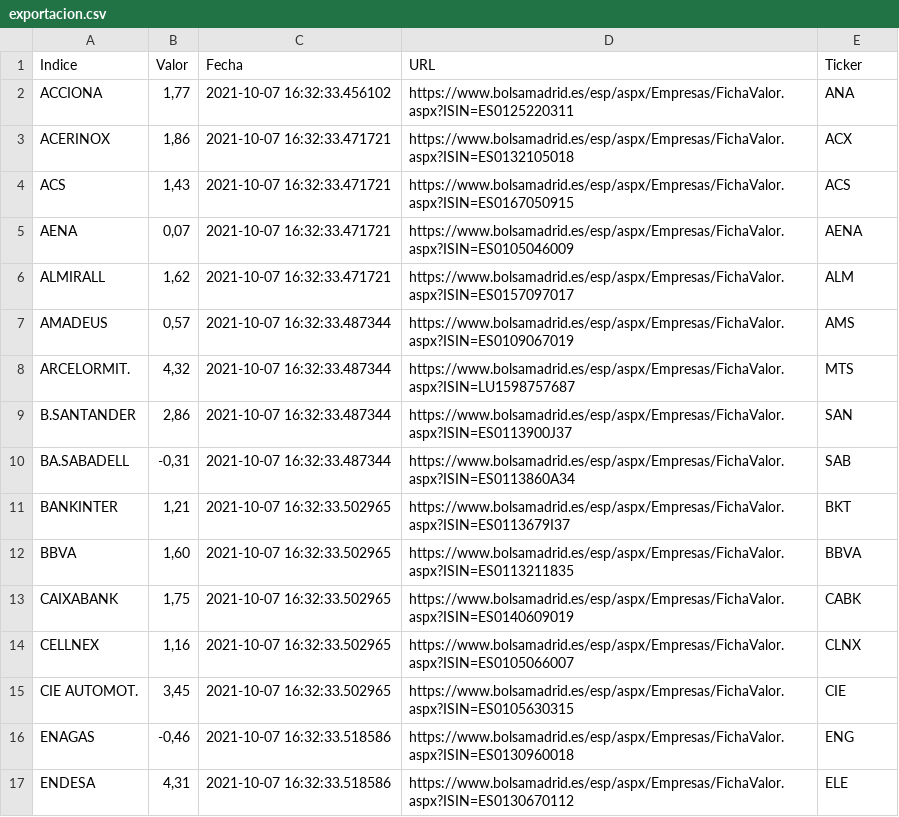
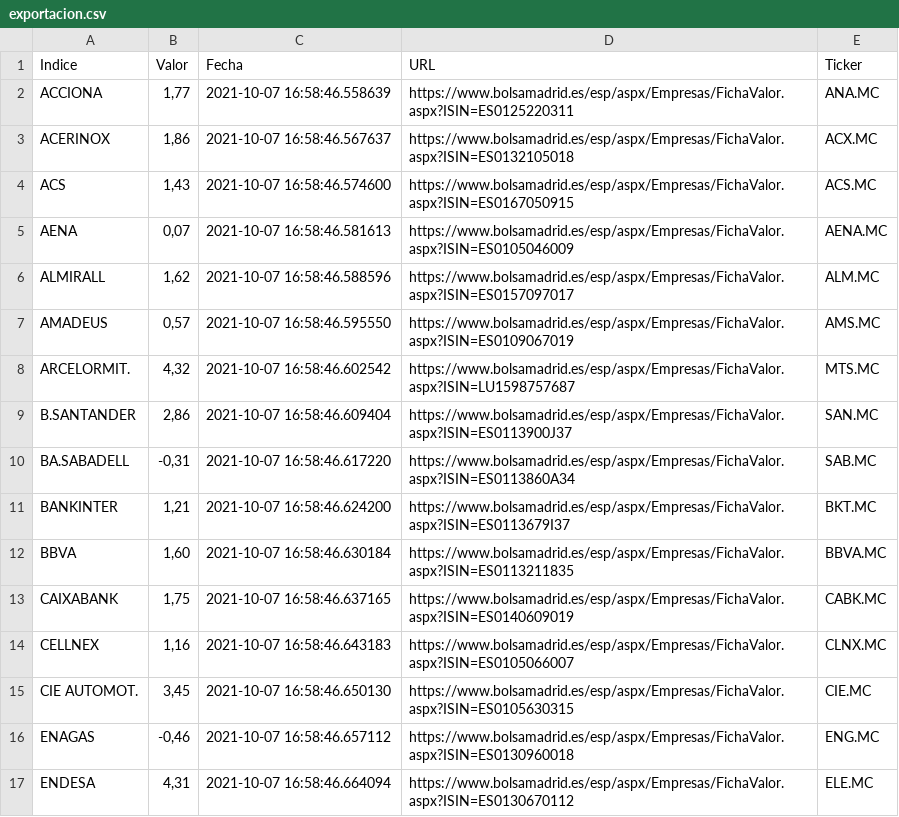
Before and after one commit to pptscdia2021/pp12021g2_a3-lasvegas, a CSV file: exportacion.csv, drawn as a sheet; only a part is shown; the diff covers the shown part only.

```diff
--- a/exportacion.csv
+++ b/exportacion.csv
@@ -1,17 +1,17 @@
 Indice,Valor,Fecha,URL,Ticker
-ACCIONA,"1,77",2021-10-07 16:32:33.456102,https://www.bolsamadrid.es/esp/aspx/Empresas/FichaValor.aspx?ISIN=ES0125220311,ANA 
-ACERINOX,"1,86",2021-10-07 16:32:33.471721,https://www.bolsamadrid.es/esp/aspx/Empresas/FichaValor.aspx?ISIN=ES0132105018,ACX 
-ACS,"1,43",2021-10-07 16:32:33.471721,https://www.bolsamadrid.es/esp/aspx/Empresas/FichaValor.aspx?ISIN=ES0167050915,ACS 
-AENA,"0,07",2021-10-07 16:32:33.471721,https://www.bolsamadrid.es/esp/aspx/Empresas/FichaValor.aspx?ISIN=ES0105046009,AENA 
-ALMIRALL,"1,62",2021-10-07 16:32:33.471721,https://www.bolsamadrid.es/esp/aspx/Empresas/FichaValor.aspx?ISIN=ES0157097017,ALM 
-AMADEUS,"0,57",2021-10-07 16:32:33.487344,https://www.bolsamadrid.es/esp/aspx/Empresas/FichaValor.aspx?ISIN=ES0109067019,AMS 
-ARCELORMIT.,"4,32",2021-10-07 16:32:33.487344,https://www.bolsamadrid.es/esp/aspx/Empresas/FichaValor.aspx?ISIN=LU1598757687,MTS 
-B.SANTANDER,"2,86",2021-10-07 16:32:33.487344,https://www.bolsamadrid.es/esp/aspx/Empresas/FichaValor.aspx?ISIN=ES0113900J37,SAN 
-BA.SABADELL,"-0,31",2021-10-07 16:32:33.487344,https://www.bolsamadrid.es/esp/aspx/Empresas/FichaValor.aspx?ISIN=ES0113860A34,SAB 
-BANKINTER,"1,21",2021-10-07 16:32:33.502965,https://www.bolsamadrid.es/esp/aspx/Empresas/FichaValor.aspx?ISIN=ES0113679I37,BKT 
-BBVA,"1,60",2021-10-07 16:32:33.502965,https://www.bolsamadrid.es/esp/aspx/Empresas/FichaValor.aspx?ISIN=ES0113211835,BBVA 
-CAIXABANK,"1,75",2021-10-07 16:32:33.502965,https://www.bolsamadrid.es/esp/aspx/Empresas/FichaValor.aspx?ISIN=ES0140609019,CABK 
-CELLNEX,"1,16",2021-10-07 16:32:33.502965,https://www.bolsamadrid.es/esp/aspx/Empresas/FichaValor.aspx?ISIN=ES0105066007,CLNX 
-CIE AUTOMOT.,"3,45",2021-10-07 16:32:33.502965,https://www.bolsamadrid.es/esp/aspx/Empresas/FichaValor.aspx?ISIN=ES0105630315,CIE 
-ENAGAS,"-0,46",2021-10-07 16:32:33.518586,https://www.bolsamadrid.es/esp/aspx/Empresas/FichaValor.aspx?ISIN=ES0130960018,ENG 
-ENDESA,"4,31",2021-10-07 16:32:33.518586,https://www.bolsamadrid.es/esp/aspx/Empresas/FichaValor.aspx?ISIN=ES0130670112,ELE 
+ACCIONA,"1,77",2021-10-07 16:58:46.558639,https://www.bolsamadrid.es/esp/aspx/Empresas/FichaValor.aspx?ISIN=ES0125220311,ANA.MC
+ACERINOX,"1,86",2021-10-07 16:58:46.567637,https://www.bolsamadrid.es/esp/aspx/Empresas/FichaValor.aspx?ISIN=ES0132105018,ACX.MC
+ACS,"1,43",2021-10-07 16:58:46.574600,https://www.bolsamadrid.es/esp/aspx/Empresas/FichaValor.aspx?ISIN=ES0167050915,ACS.MC
+AENA,"0,07",2021-10-07 16:58:46.581613,https://www.bolsamadrid.es/esp/aspx/Empresas/FichaValor.aspx?ISIN=ES0105046009,AENA.MC
+ALMIRALL,"1,62",2021-10-07 16:58:46.588596,https://www.bolsamadrid.es/esp/aspx/Empresas/FichaValor.aspx?ISIN=ES0157097017,ALM.MC
+AMADEUS,"0,57",2021-10-07 16:58:46.595550,https://www.bolsamadrid.es/esp/aspx/Empresas/FichaValor.aspx?ISIN=ES0109067019,AMS.MC
+ARCELORMIT.,"4,32",2021-10-07 16:58:46.602542,https://www.bolsamadrid.es/esp/aspx/Empresas/FichaValor.aspx?ISIN=LU1598757687,MTS.MC
+B.SANTANDER,"2,86",2021-10-07 16:58:46.609404,https://www.bolsamadrid.es/esp/aspx/Empresas/FichaValor.aspx?ISIN=ES0113900J37,SAN.MC
+BA.SABADELL,"-0,31",2021-10-07 16:58:46.617220,https://www.bolsamadrid.es/esp/aspx/Empresas/FichaValor.aspx?ISIN=ES0113860A34,SAB.MC
+BANKINTER,"1,21",2021-10-07 16:58:46.624200,https://www.bolsamadrid.es/esp/aspx/Empresas/FichaValor.aspx?ISIN=ES0113679I37,BKT.MC
+BBVA,"1,60",2021-10-07 16:58:46.630184,https://www.bolsamadrid.es/esp/aspx/Empresas/FichaValor.aspx?ISIN=ES0113211835,BBVA.MC
+CAIXABANK,"1,75",2021-10-07 16:58:46.637165,https://www.bolsamadrid.es/esp/aspx/Empresas/FichaValor.aspx?ISIN=ES0140609019,CABK.MC
+CELLNEX,"1,16",2021-10-07 16:58:46.643183,https://www.bolsamadrid.es/esp/aspx/Empresas/FichaValor.aspx?ISIN=ES0105066007,CLNX.MC
+CIE AUTOMOT.,"3,45",2021-10-07 16:58:46.650130,https://www.bolsamadrid.es/esp/aspx/Empresas/FichaValor.aspx?ISIN=ES0105630315,CIE.MC
+ENAGAS,"-0,46",2021-10-07 16:58:46.657112,https://www.bolsamadrid.es/esp/aspx/Empresas/FichaValor.aspx?ISIN=ES0130960018,ENG.MC
+ENDESA,"4,31",2021-10-07 16:58:46.664094,https://www.bolsamadrid.es/esp/aspx/Empresas/FichaValor.aspx?ISIN=ES0130670112,ELE.MC
```
Also changed, not shown: 38 edited cells elsewhere in this file, yahoo_finance.csv, 2 other files.
